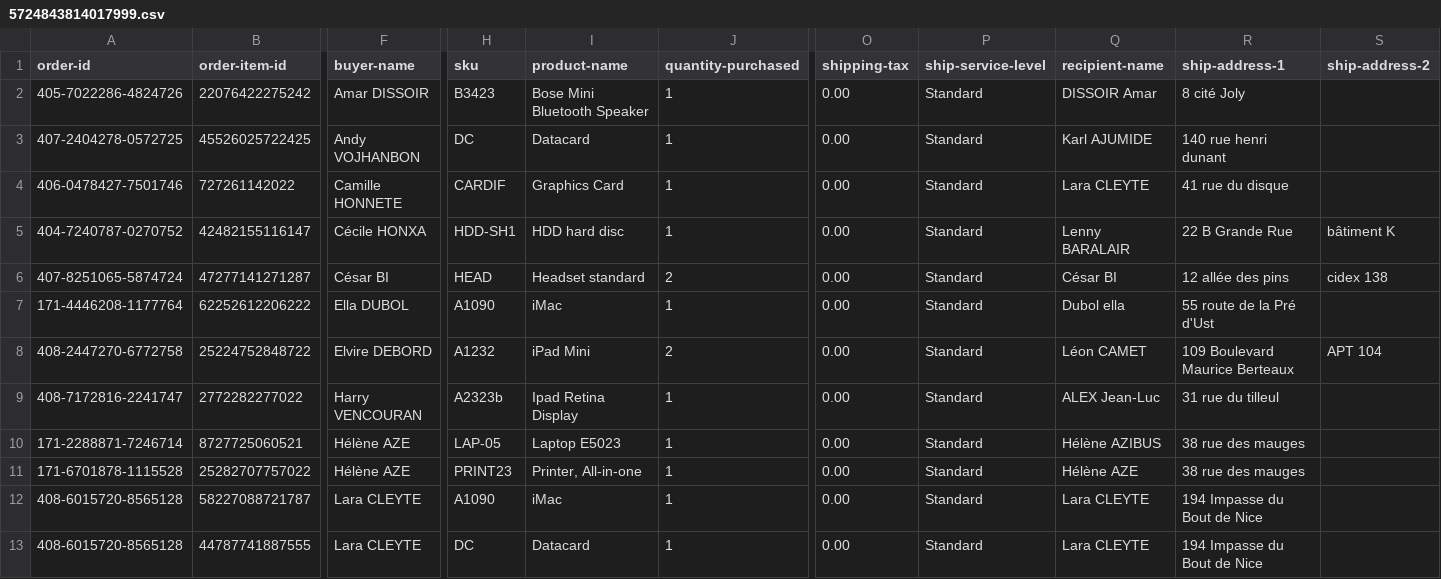
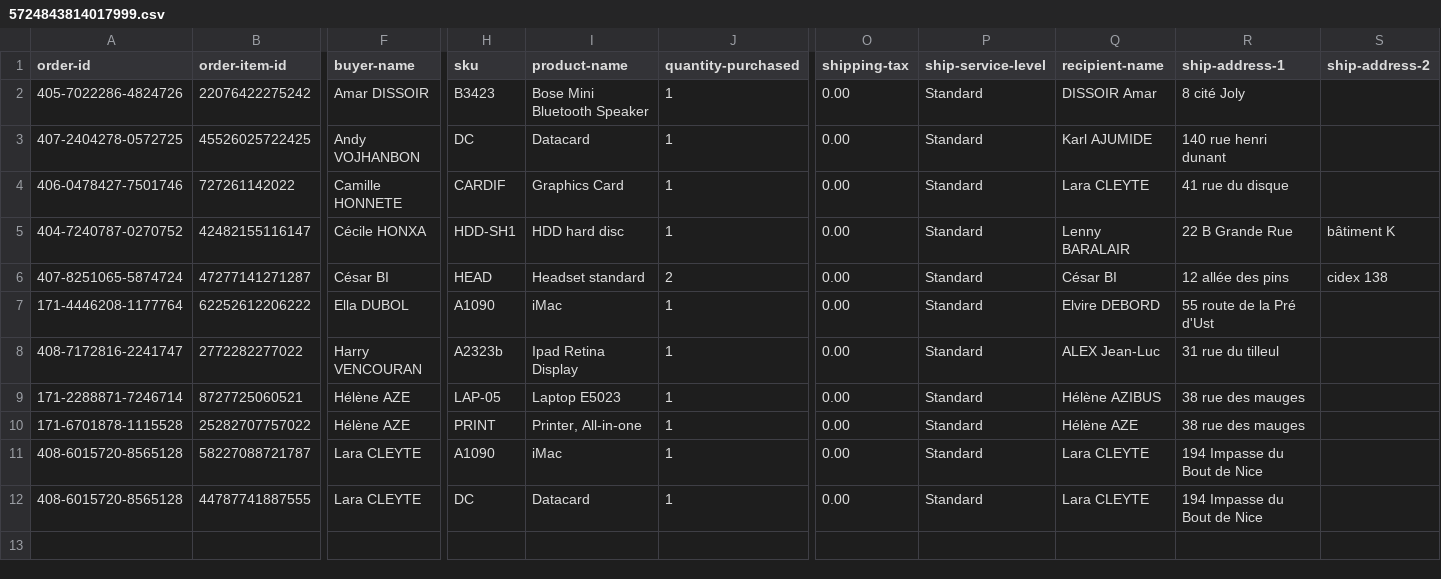
Before and after one commit to akretion/connector-amazon, a CSV file: connector_amazon/demo/5724843814017999.csv, drawn as a sheet; only a part is shown, gaps mark what is left out; removed rows and columns are numbered as before the commit, all else as after; rows hold the shown columns only; the diff names each change by its address in the sheet, - before the commit and + after, or states it on an @@ line.

```diff
--- a/connector_amazon/demo/5724843814017999.csv
+++ b/connector_amazon/demo/5724843814017999.csv
-Q7 (recipient-name): Dubol ella
+Q7 (recipient-name): Elvire DEBORD
-row 8: 408-2447270-6772758 | 25224752848722 | Elvire DEBORD | A1232 | iPad Mini | 2 | 0.00 | Standard | Léon CAMET | 109 Boulevard Maurice Berteaux | APT 104
-H10 (sku): PRINT23
+H10 (sku): PRINT
```
Also changed, not shown: connector_amazon/demo/amazon.product.csv, 8 other files.
